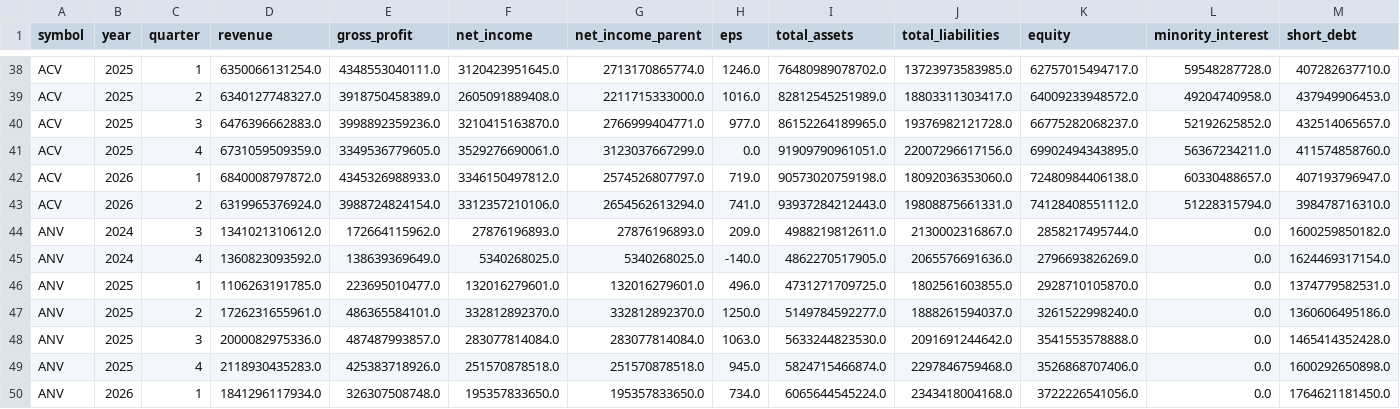
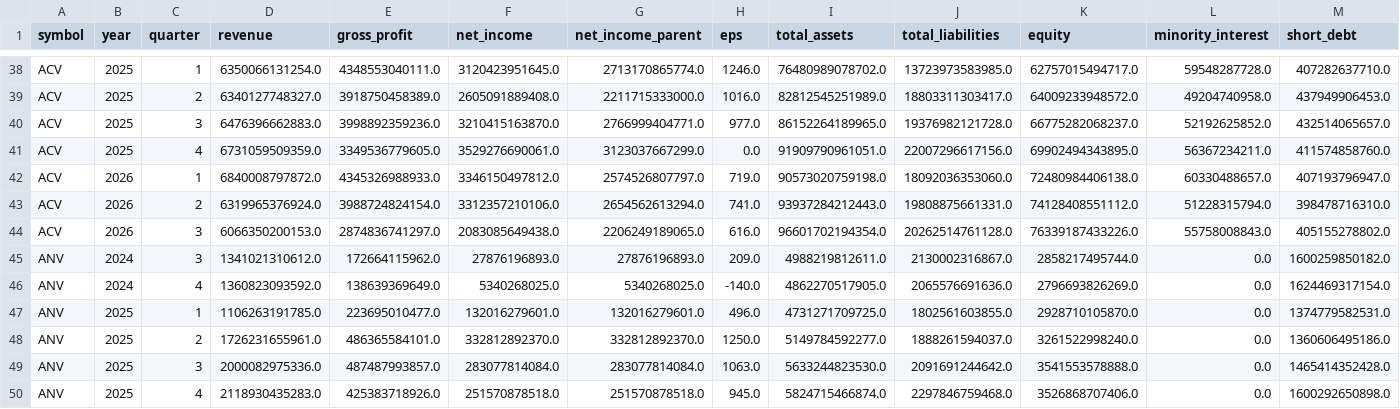
Before and after one commit to datkhonglac/tool_chung_khoa, a CSV file: history/fundamentals_q.csv, drawn as a sheet; only a part is shown, gaps mark what is left out; the shorter side is filled out with more unchanged rows; rows hold the shown columns only; the diff names each change by its address in the sheet, - before the commit and + after, or states it on an @@ line.

```diff
--- a/history/fundamentals_q.csv
+++ b/history/fundamentals_q.csv
+row 44: ACV | 2026 | 3 | 6066350200153.0 | 2874836741297.0 | 2083085649438.0 | 2206249189065.0 | 616.0 | 96601702194354.0 | 20262514761128.0 | 76339187433226.0 | 55758008843.0 | 405155278802.0
```
Also changed, not shown: history/signals.csv, 1 other file.
